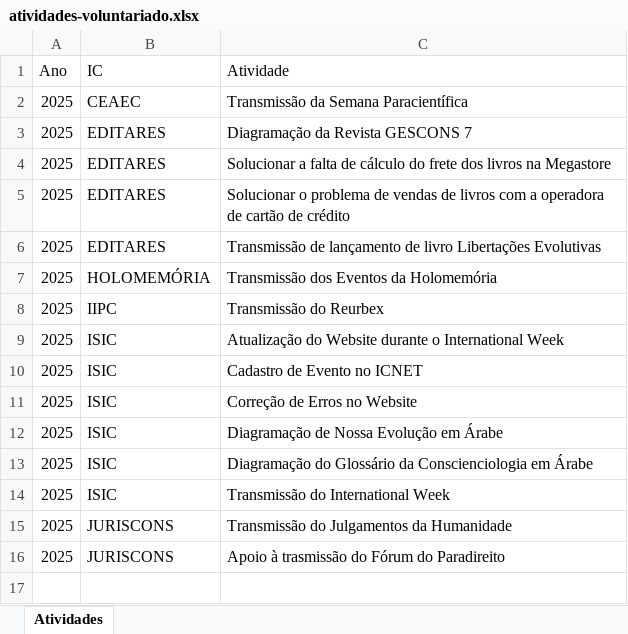
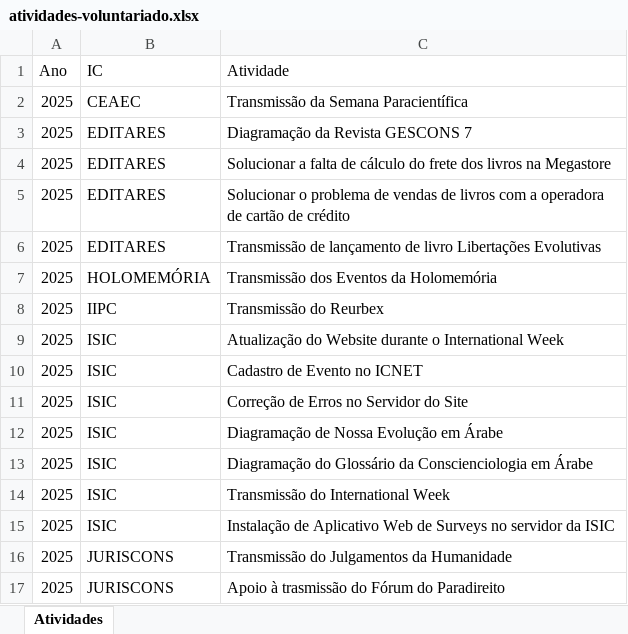
Before and after one commit to edusantana/autopesquisa-voluntariado-relatorio-2025, an Excel workbook: dados/atividades-voluntariado.xlsx, sheet Atividades, drawn as a sheet; values as stored, in another font and other column widths than the file's, no borders; the diff names each change by its address in the sheet, - before the commit and + after, or states it on an @@ line.

```diff
--- a/dados/atividades-voluntariado.xlsx (sheet Atividades)
+++ b/dados/atividades-voluntariado.xlsx (sheet Atividades)
-C11 (Atividade): Correção de Erros no Website
+C11 (Atividade): Correção de Erros no Servidor do Site
+row 15: 2025 | ISIC | Instalação de Aplicativo Web de Surveys no servidor da ISIC
```
Also changed, not shown: 6 other files.
